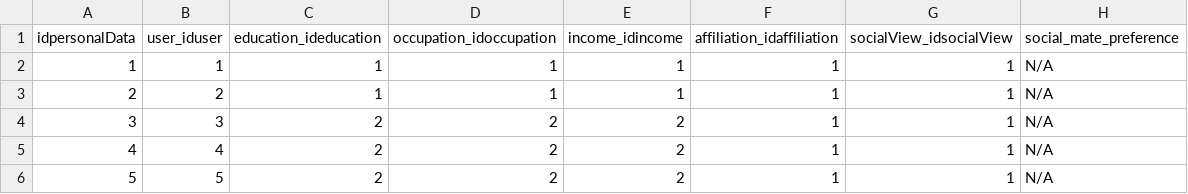
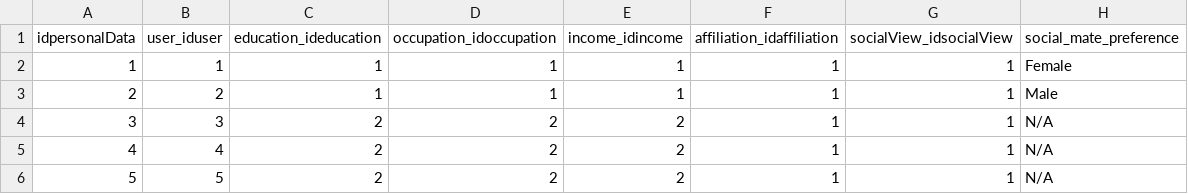
Before and after one commit to IsaacJrTypes/social_profile_proj, a CSV file: dummy_data/8_personal_data.csv, drawn as a sheet.

Commit message:
add stored procedure and data

```diff
--- a/dummy_data/8_personal_data.csv
+++ b/dummy_data/8_personal_data.csv
@@ -1,4 +1,4 @@
 idpersonalData,user_iduser,education_ideducation,occupation_idoccupation,income_idincome,affiliation_idaffiliation,socialView_idsocialView,social_mate_preference
-1,1,1,1,1,1,1,N/A
-2,2,1,1,1,1,1,N/A
+1,1,1,1,1,1,1,Female
+2,2,1,1,1,1,1,Male
 3,3,2,2,2,1,1,N/A
```
Also changed, not shown: dummy_data/7_user.csv, 9 other files.
